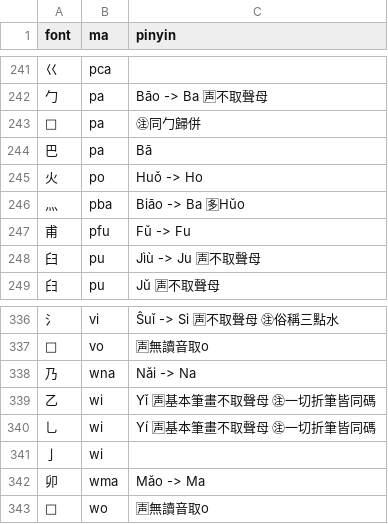
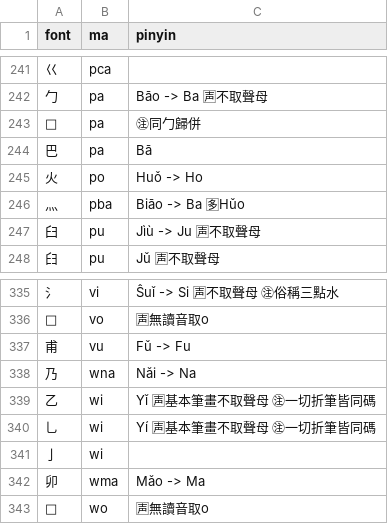
Before and after one commit to forfudan/yu, a CSV file: src/public/zigen-ling.csv, drawn as a sheet; only a part is shown, gaps mark what is left out; removed rows and columns are numbered as before the commit, all else as after; the diff names each change by its address in the sheet, - before the commit and + after, or states it on an @@ line.

```diff
--- a/src/public/zigen-ling.csv
+++ b/src/public/zigen-ling.csv
-row 247: 甫 | pfu | Fǔ -> Fu
+row 337: 甫 | vu | Fǔ -> Fu
```
Also changed, not shown: 2 other files.
